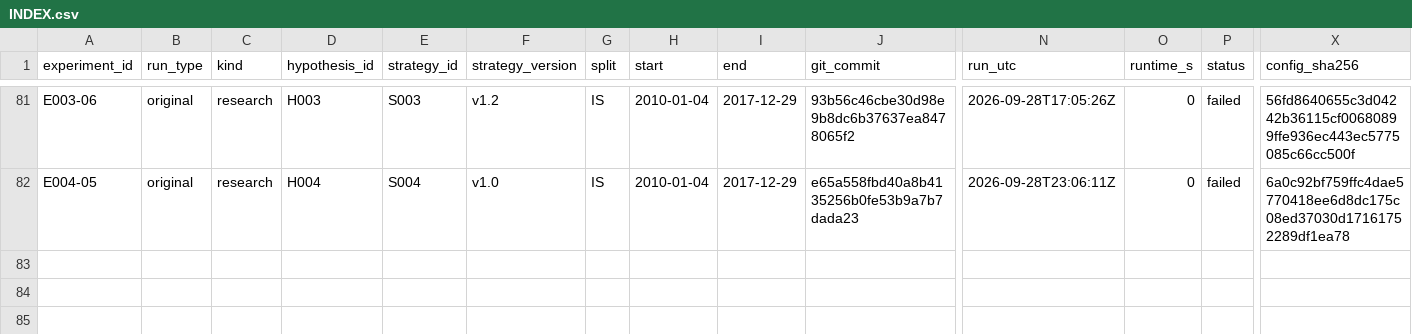
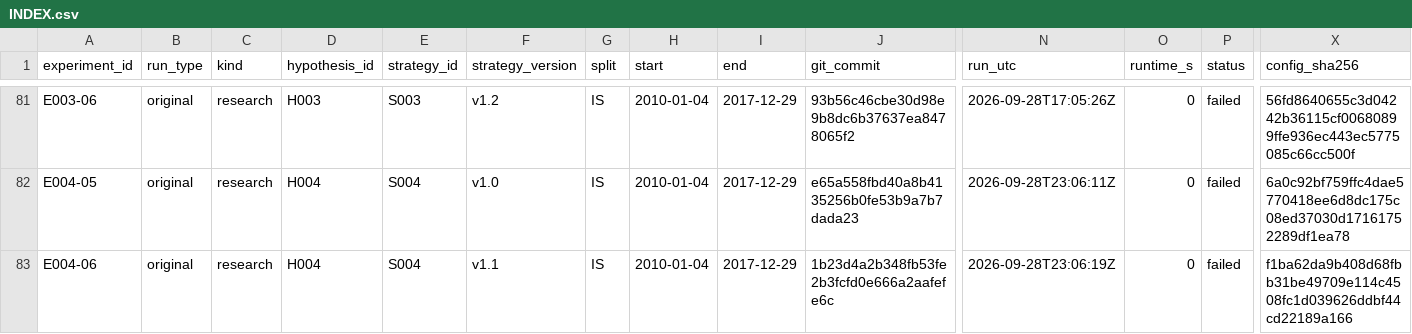
Before and after one commit to CohenMatan/quant-trading-research, a CSV file: experiments/INDEX.csv, drawn as a sheet; only a part is shown, gaps mark what is left out; rows hold the shown columns only; the diff names each change by its address in the sheet, - before the commit and + after, or states it on an @@ line.

```diff
--- a/experiments/INDEX.csv
+++ b/experiments/INDEX.csv
+row 83: E004-06 | original | research | H004 | S004 | v1.1 | IS | 2010-01-04 | 2017-12-29 | 1b23d4a2b348fb53fe2b3fcfd0e666a2aafefe6c | 2026-09-28T23:06:19Z | 0 | failed | f1ba62da9b408d68fbb31be49709e114c4508fc1d039626ddbf44cd22189a166
```
Also changed, not shown: 2 other files.
